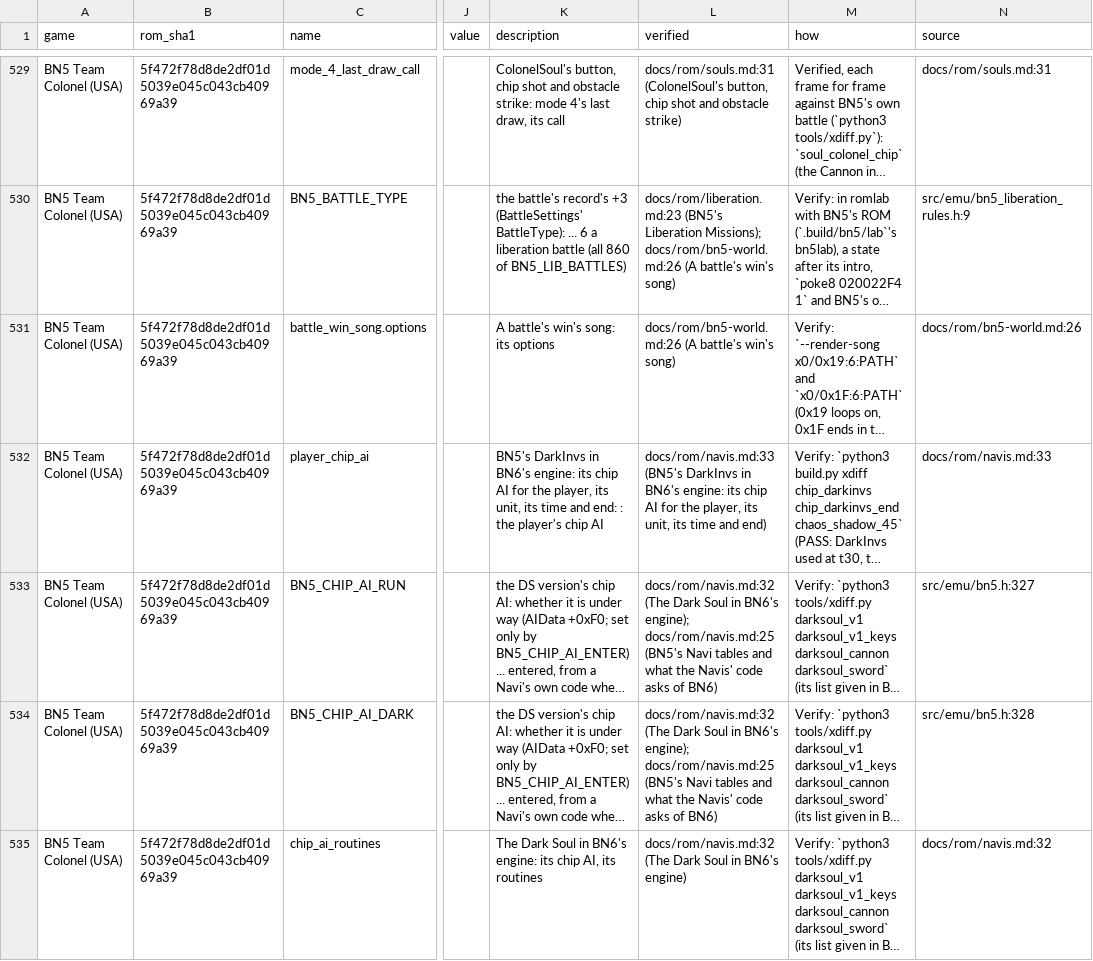
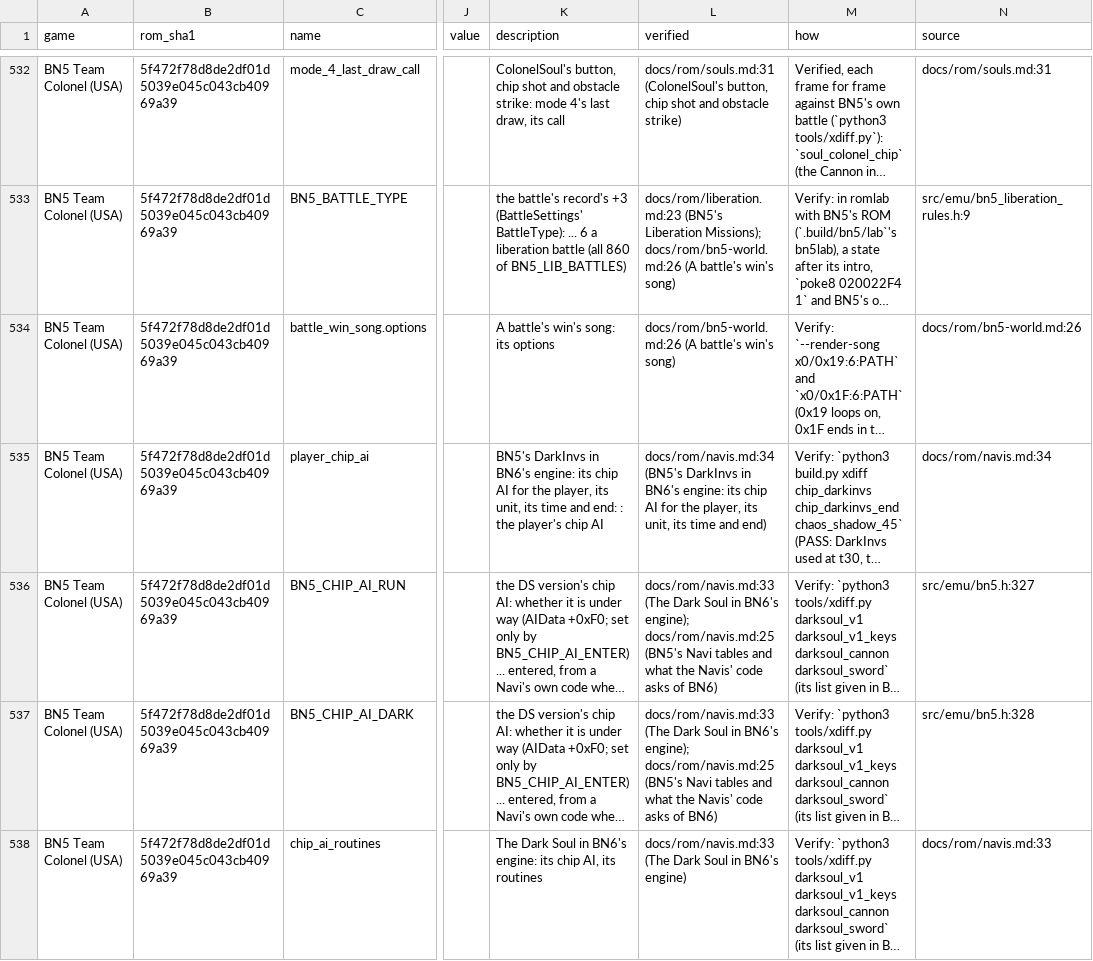
Before and after one commit to saschb2b/Mega-Man-Battle-Network-Cyberworld-Endless, a CSV file: docs/symbols/bn5-colonel-us.csv, drawn as a sheet; only a part is shown, gaps mark what is left out; long unchanged cells end in …; addresses are those after the commit; the diff covers the shown part only; the diff names each change by its address in the sheet, - before the commit and + after, or states it on an @@ line.

Commit message:
BN5's GyroMan moved, Team ProtoMan's second; room for the rest
GyroMan (BN5's AI 2) fights in BN6's engine as Navi AI 27, ids 0x1F4-0x1F7:
gyroman_v1, gyroman_v1_keys and gyroman_sp PASS, five mutations caught. His
companion's start and end are BN5's overlay kind 0, his own 31; his four
object types are moved.

The Navis' list 4 numbers were spent: BN4's late families keep 0xBB-0xBF
(their range reached into NapalmMan's 0xB6-0xBA), and a Navi's sprite past
its list's numbers spills into list 2's 0x80-0x9F. The shared art's third
room is code-low's free tail (FREE_TEAM_SHARED_MORE, 60 KB). His sounds
0x103, 0x104 and 0x14C take BN6's empty slots 0x43-0x45. The comparator
reads Team ProtoMan's art rooms as moved, his overlay's masks among them.

```diff
--- a/docs/symbols/bn5-colonel-us.csv
+++ b/docs/symbols/bn5-colonel-us.csv
-L535 (verified): docs/rom/navis.md:33 (BN5's DarkInvs…
+L535 (verified): docs/rom/navis.md:34 (BN5's DarkInvs…
-N535 (source): docs/rom/navis.md:33
+N535 (source): docs/rom/navis.md:34
-L536:L537 (verified): docs/rom/navis.md:32 (The Dark…
+L536:L537 (verified): docs/rom/navis.md:33 (The Dark…
-L538 (verified): docs/rom/navis.md:32 (The Dark…
+L538 (verified): docs/rom/navis.md:33 (The Dark…
-N538 (source): docs/rom/navis.md:32
+N538 (source): docs/rom/navis.md:33
```
Also changed, not shown: 4 added rows and 148 edited cells elsewhere in this file, 39 other files.
